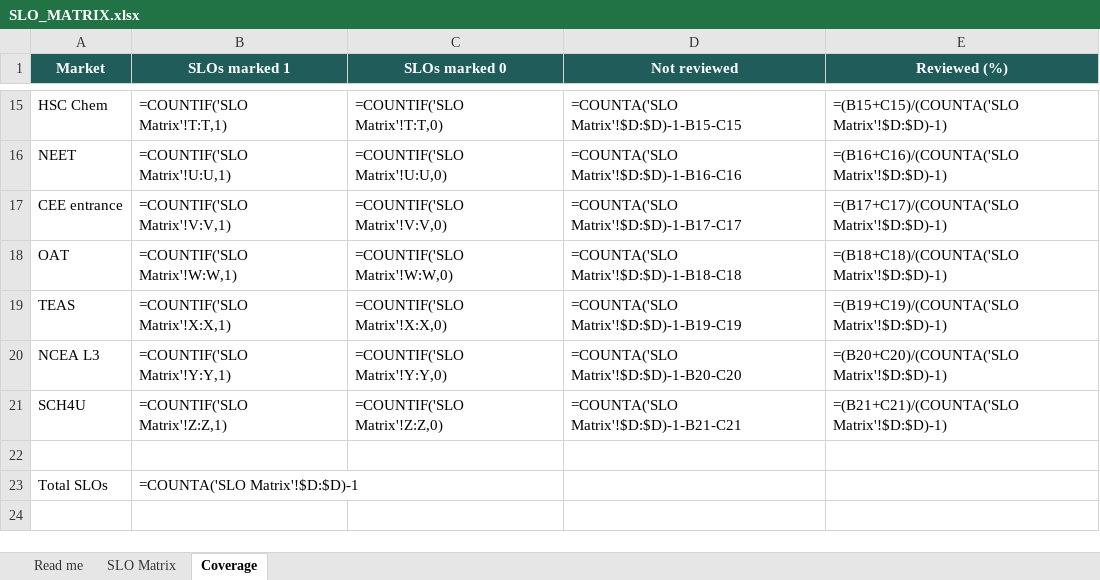
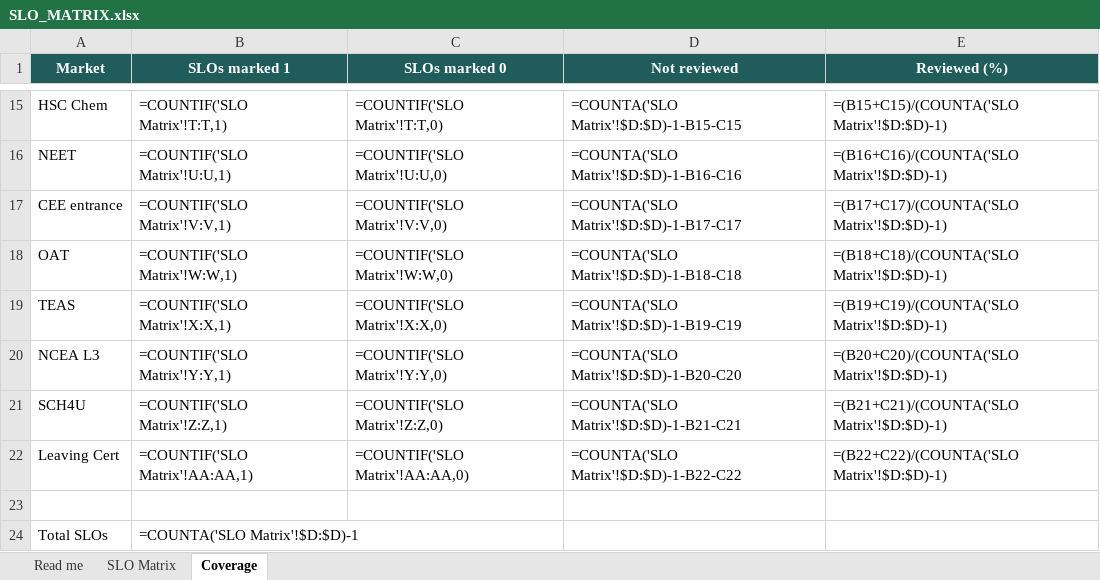
Before and after one commit to chem-coder/chem-games, an Excel workbook: documentation/slo-matrix/SLO_MATRIX.xlsx, sheet Coverage, drawn as a sheet; only a part is shown, gaps mark what is left out; values as stored, in another font and other column widths than the file's, no borders; formulas without a stored value are shown as written; the diff names each change by its address in the sheet, - before the commit and + after, or states it on an @@ line.

```diff
--- a/documentation/slo-matrix/SLO_MATRIX.xlsx (sheet Coverage)
+++ b/documentation/slo-matrix/SLO_MATRIX.xlsx (sheet Coverage)
+row 22: Leaving Cert | =COUNTIF('SLO Matrix'!AA:AA,1) | =COUNTIF('SLO Matrix'!AA:AA,0) | =COUNTA('SLO Matrix'!$D:$D)-1-B22-C22 | =(B22+C22)/(COUNTA('SLO Matrix'!$D:$D)-1)
```
Also changed, not shown: sheet SLO Matrix, sheet Read me, 1 other file.
